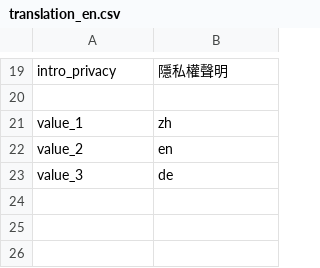
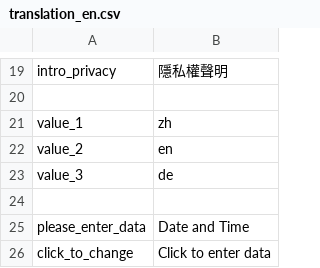
Before and after one commit to Hsin-Rui/Rstrology, a CSV file: inst/csv/translation_en.csv, drawn as a sheet; only a part is shown, gaps mark what is left out; the diff names each change by its address in the sheet, - before the commit and + after, or states it on an @@ line.

```diff
--- a/inst/csv/translation_en.csv
+++ b/inst/csv/translation_en.csv
+row 24: (empty)
+row 25: please_enter_data | Date and Time
+row 26: click_to_change | Click to enter data
```
Also changed, not shown: inst/csv/translation_de.csv, inst/csv/translation_zh.csv, 5 other files.
